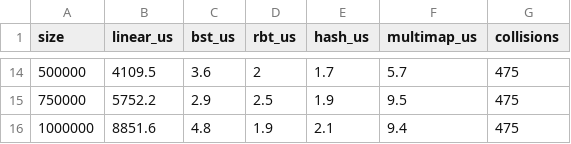
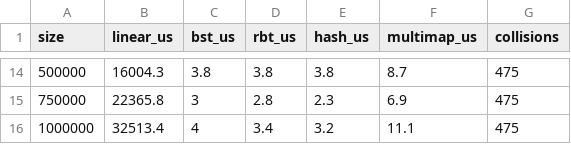
Before and after one commit to alinapochinova/searching, a CSV file: search_times.csv, drawn as a sheet; only a part is shown, gaps mark what is left out; the diff covers the shown part only.

```diff
--- a/search_times.csv
+++ b/search_times.csv
@@ -14,3 +14,3 @@ size,linear_us,bst_us,rbt_us,hash_us,multimap_us,collisions
-500000,4109.5,3.6,2,1.7,5.7,475
-750000,5752.2,2.9,2.5,1.9,9.5,475
-1000000,8851.6,4.8,1.9,2.1,9.4,475
+500000,16004.3,3.8,3.8,3.8,8.7,475
+750000,22365.8,3,2.8,2.3,6.9,475
+1000000,32513.4,4,3.4,3.2,11.1,475
```
Also changed, not shown: 60 edited cells elsewhere in this file, 8 other files.
